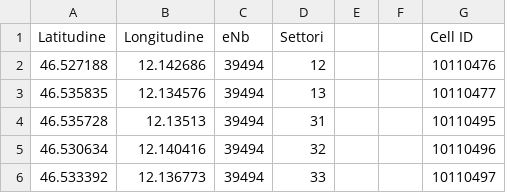
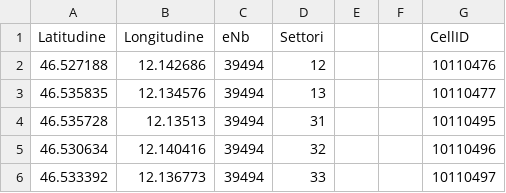
Before and after one commit to BANCOMALTE/mappasettori, a CSV file: data.csv, drawn as a sheet; only a part is shown.

Commit message:
Update data.csv

```diff
--- a/data.csv
+++ b/data.csv
@@ -1,2 +1,2 @@
-Latitudine,Longitudine,eNb,Settori,,,Cell ID
+Latitudine,Longitudine,eNb,Settori,,,CellID
 46.527188,12.142686,39494,12,,,10110476
```
